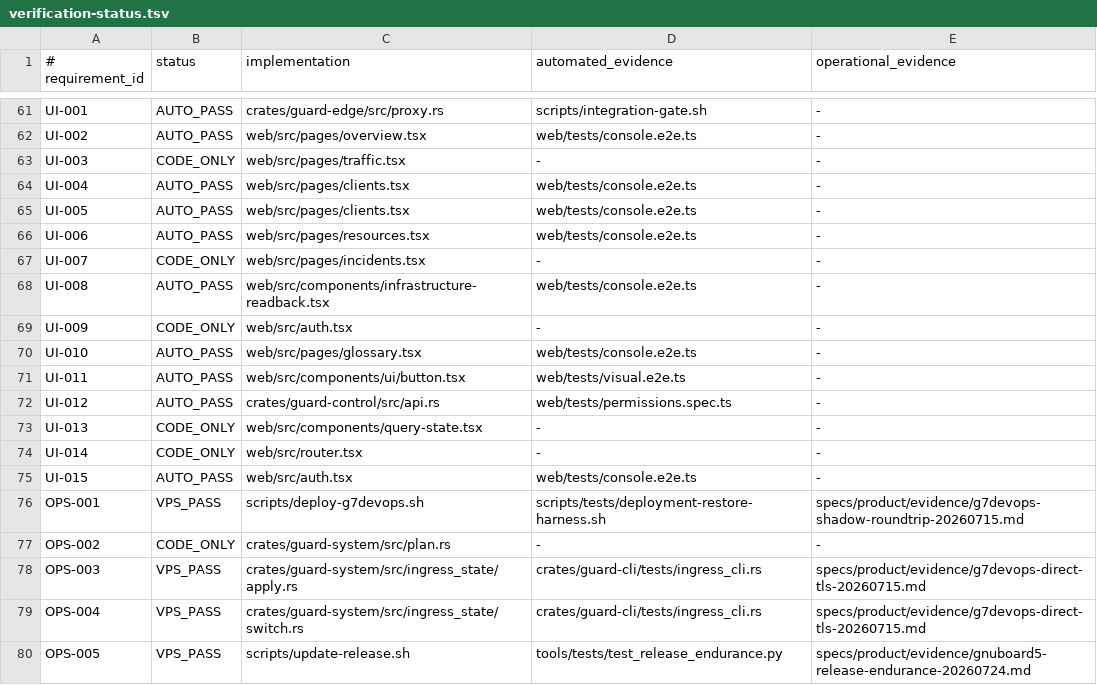
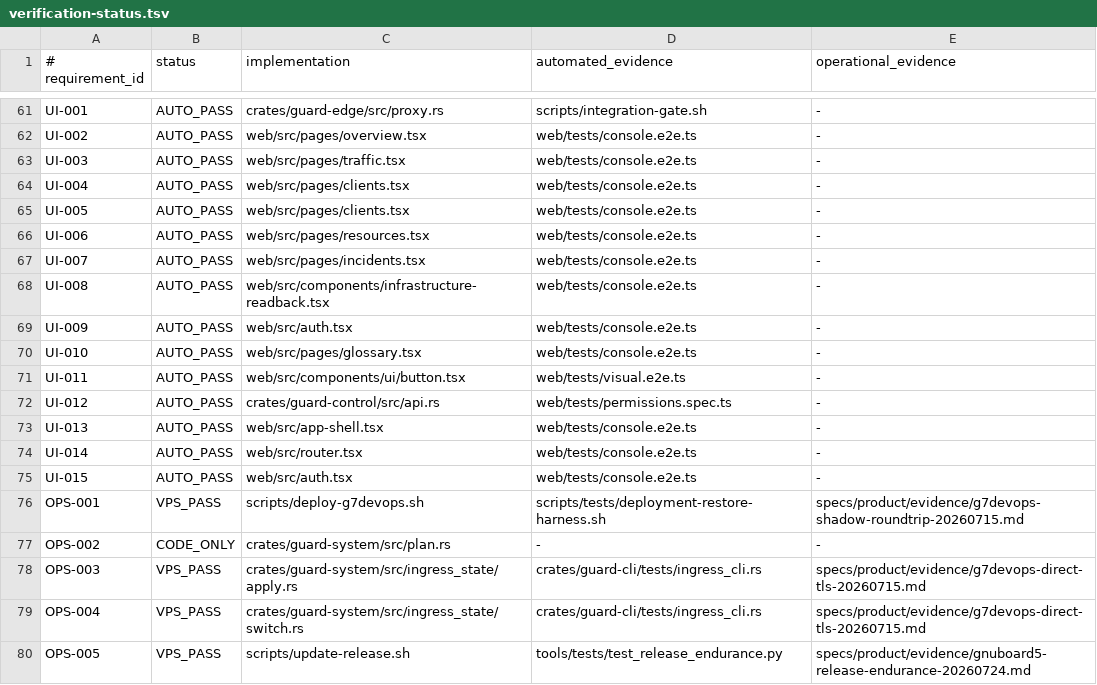
Before and after one commit to jiwonpapa/vpsguard, a TSV file: specs/product/verification-status.tsv, drawn as a sheet; only a part is shown, gaps mark what is left out.

Commit message:
feat(ui): certify alpha operations console
Requirements: UI-003 UI-007 UI-009 UI-013 UI-014

```diff
--- a/specs/product/verification-status.tsv
+++ b/specs/product/verification-status.tsv
@@ -62,3 +62,3 @@ UI-001|AUTO_PASS|crates/guard-edge/src/proxy.rs|scripts/integration-gate.sh|-
 UI-002|AUTO_PASS|web/src/pages/overview.tsx|web/tests/console.e2e.ts|-
-UI-003|CODE_ONLY|web/src/pages/traffic.tsx|-|-
+UI-003|AUTO_PASS|web/src/pages/traffic.tsx|web/tests/console.e2e.ts|-
 UI-004|AUTO_PASS|web/src/pages/clients.tsx|web/tests/console.e2e.ts|-
@@ -66,5 +66,5 @@ UI-005|AUTO_PASS|web/src/pages/clients.tsx|web/tests/console.e2e.ts|-
 UI-006|AUTO_PASS|web/src/pages/resources.tsx|web/tests/console.e2e.ts|-
-UI-007|CODE_ONLY|web/src/pages/incidents.tsx|-|-
+UI-007|AUTO_PASS|web/src/pages/incidents.tsx|web/tests/console.e2e.ts|-
 UI-008|AUTO_PASS|web/src/components/infrastructure-readback.tsx|web/tests/console.e2e.ts|-
-UI-009|CODE_ONLY|web/src/auth.tsx|-|-
+UI-009|AUTO_PASS|web/src/auth.tsx|web/tests/console.e2e.ts|-
 UI-010|AUTO_PASS|web/src/pages/glossary.tsx|web/tests/console.e2e.ts|-
@@ -72,4 +72,4 @@ UI-011|AUTO_PASS|web/src/components/ui/button.tsx|web/tests/visual.e2e.ts|-
 UI-012|AUTO_PASS|crates/guard-control/src/api.rs|web/tests/permissions.spec.ts|-
-UI-013|CODE_ONLY|web/src/components/query-state.tsx|-|-
-UI-014|CODE_ONLY|web/src/router.tsx|-|-
+UI-013|AUTO_PASS|web/src/app-shell.tsx|web/tests/console.e2e.ts|-
+UI-014|AUTO_PASS|web/src/router.tsx|web/tests/console.e2e.ts|-
 UI-015|AUTO_PASS|web/src/auth.tsx|web/tests/console.e2e.ts|-
```
Also changed, not shown: 9 other files.
